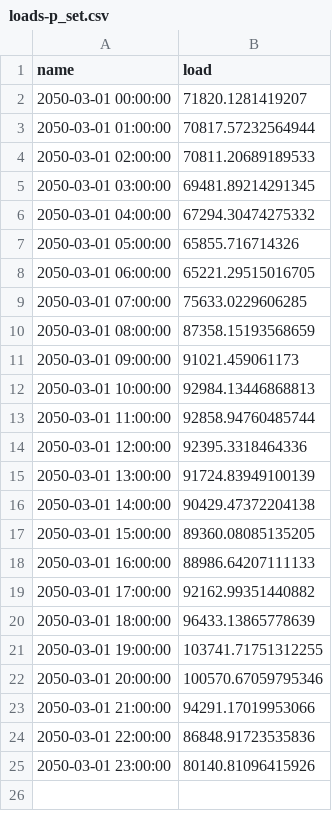
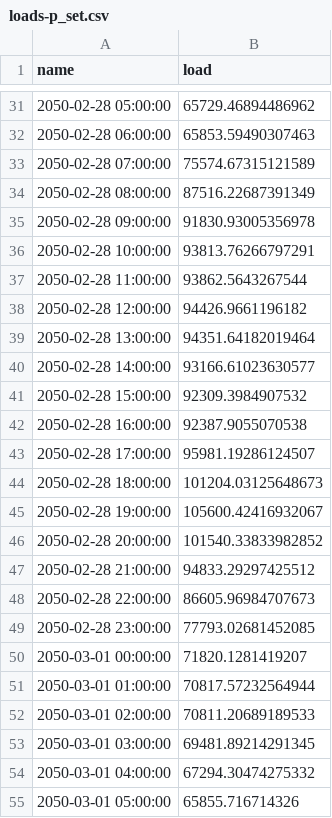
Before and after one commit to marta-uoe/PyPSA-GB-datacentres, a CSV file: PyPSA-GB/UC_data/loads-p_set.csv, drawn as a sheet; only a part is shown, gaps mark what is left out; the shorter side is filled out with more unchanged rows; the diff covers the shown part only.

```diff
--- a/PyPSA-GB/UC_data/loads-p_set.csv
+++ b/PyPSA-GB/UC_data/loads-p_set.csv
@@ -2 +31,20 @@ name,load
+2050-02-28 05:00:00,65729.46894486962
+2050-02-28 06:00:00,65853.59490307463
+2050-02-28 07:00:00,75574.67315121589
+2050-02-28 08:00:00,87516.22687391349
+2050-02-28 09:00:00,91830.93005356978
+2050-02-28 10:00:00,93813.76266797291
+2050-02-28 11:00:00,93862.5643267544
+2050-02-28 12:00:00,94426.9661196182
+2050-02-28 13:00:00,94351.64182019464
+2050-02-28 14:00:00,93166.61023630577
+2050-02-28 15:00:00,92309.3984907532
+2050-02-28 16:00:00,92387.9055070538
+2050-02-28 17:00:00,95981.19286124507
+2050-02-28 18:00:00,101204.03125648673
+2050-02-28 19:00:00,105600.42416932067
+2050-02-28 20:00:00,101540.33833982852
+2050-02-28 21:00:00,94833.29297425512
+2050-02-28 22:00:00,86605.96984707673
+2050-02-28 23:00:00,77793.02681452085
 2050-03-01 00:00:00,71820.1281419207
```
Also changed, not shown: 29 added rows elsewhere in this file, PyPSA-GB/LOPF_data/buses.csv, PyPSA-GB/LOPF_data/snapshots.csv, 16 other files.
